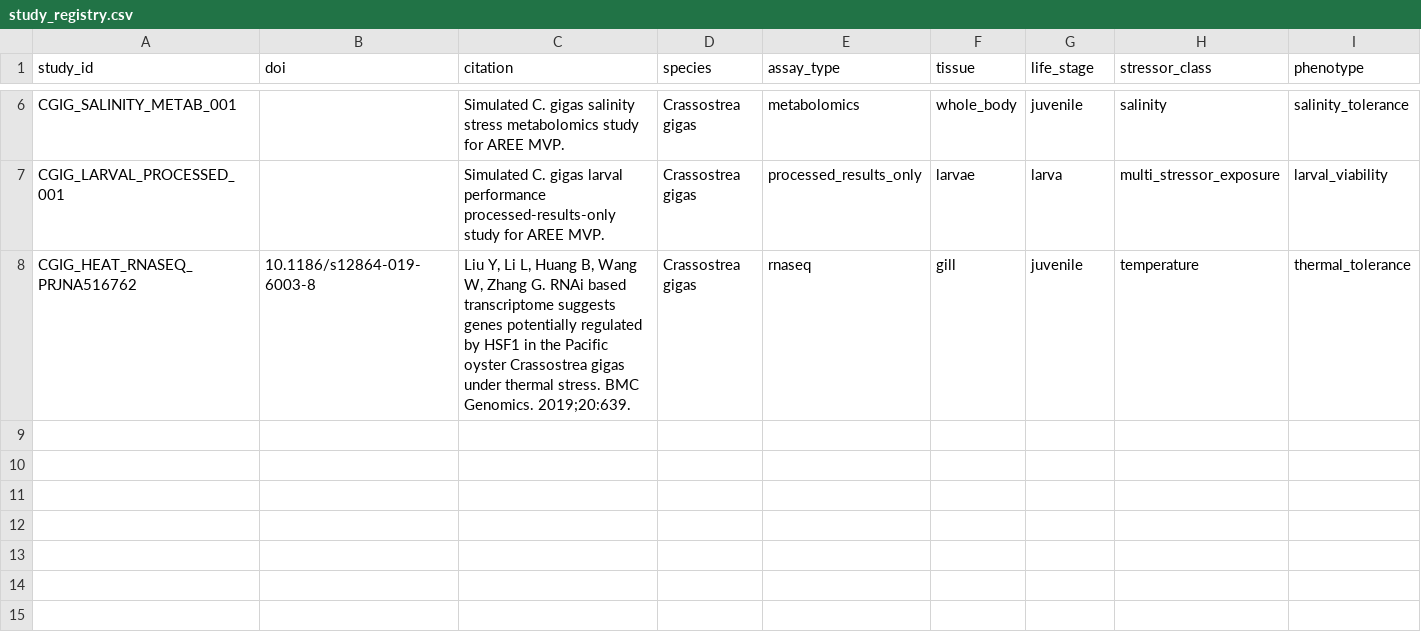
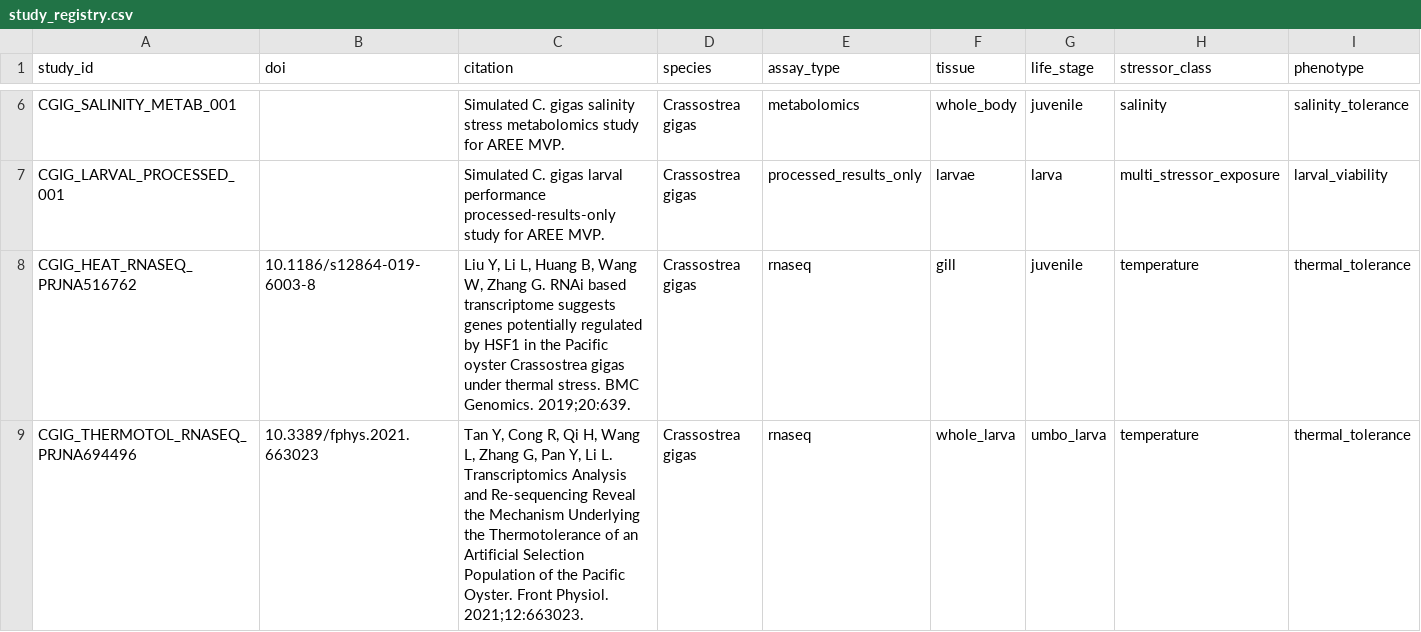
Before and after one commit to sr320/AREE-co, a CSV file: registry/study_registry.csv, drawn as a sheet; only a part is shown, gaps mark what is left out; rows hold the shown columns only; the diff names each change by its address in the sheet, - before the commit and + after, or states it on an @@ line.

Commit message:
Update demo evidence dates and register thermotolerance study

```diff
--- a/registry/study_registry.csv
+++ b/registry/study_registry.csv
+row 9: CGIG_THERMOTOL_RNASEQ_PRJNA694496 | 10.3389/fphys.2021.663023 | Tan Y, Cong R, Qi H, Wang L, Zhang G, Pan Y, Li L. Transcriptomics Analysis and Re-sequencing Reveal the Mechanism Underlying the Thermotolerance of an Artificial Selection Population of the Pacific Oyster. Front Physiol. 2021;12:663023. | Crassostrea gigas | rnaseq | whole_larva | umbo_larva | temperature | thermal_tolerance
```
Also changed, not shown: data/demo/harmonized_evidence.tsv, 17 other files.
